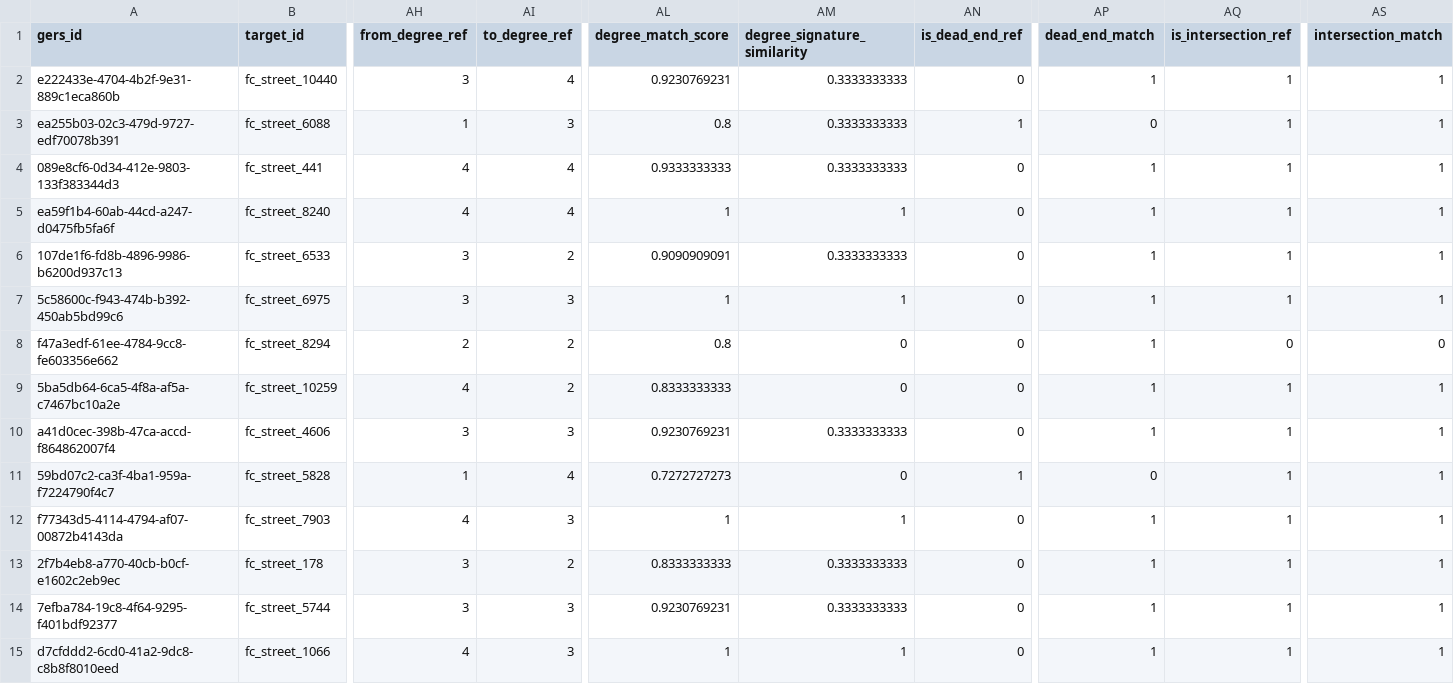
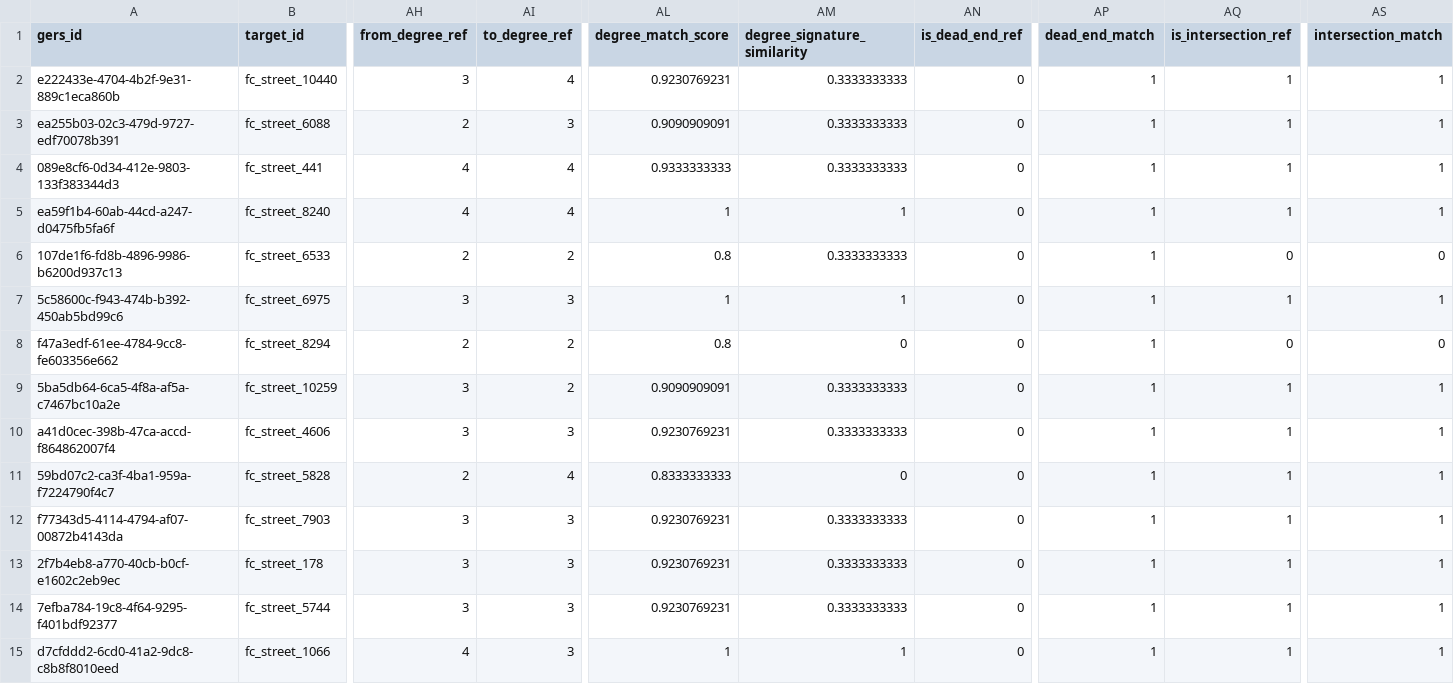
Before and after one commit to brad-richardson/crosswalk, a CSV file: labels/dataset=us_fort_collins_streets/data.csv, drawn as a sheet; only a part is shown, gaps mark what is left out; the diff covers the shown part only; the diff names each change by its address in the sheet, - before the commit and + after, or states it on an @@ line.

```diff
--- a/labels/dataset=us_fort_collins_streets/data.csv
+++ b/labels/dataset=us_fort_collins_streets/data.csv
-AH3 (from_degree_ref): 1
+AH3 (from_degree_ref): 2
-AL3 (degree_match_score): 0.8
+AL3 (degree_match_score): 0.9090909091
-AN3 (is_dead_end_ref): 1
+AN3 (is_dead_end_ref): 0
-AP3 (dead_end_match): 0
+AP3 (dead_end_match): 1
-AH6 (from_degree_ref): 3
+AH6 (from_degree_ref): 2
-AL6 (degree_match_score): 0.9090909091
+AL6 (degree_match_score): 0.8
-AQ6 (is_intersection_ref): 1
+AQ6 (is_intersection_ref): 0
-AS6 (intersection_match): 1
+AS6 (intersection_match): 0
-AH9 (from_degree_ref): 4
+AH9 (from_degree_ref): 3
-AL9 (degree_match_score): 0.8333333333
+AL9 (degree_match_score): 0.9090909091
-AM9 (degree_signature_similarity): 0
+AM9 (degree_signature_similarity): 0.3333333333
-AH11 (from_degree_ref): 1
+AH11 (from_degree_ref): 2
-AL11 (degree_match_score): 0.7272727273
+AL11 (degree_match_score): 0.8333333333
-AN11 (is_dead_end_ref): 1
+AN11 (is_dead_end_ref): 0
-AP11 (dead_end_match): 0
+AP11 (dead_end_match): 1
-AH12 (from_degree_ref): 4
+AH12 (from_degree_ref): 3
-AL12 (degree_match_score): 1
+AL12 (degree_match_score): 0.9230769231
-AM12 (degree_signature_similarity): 1
+AM12 (degree_signature_similarity): 0.3333333333
-AI13 (to_degree_ref): 2
+AI13 (to_degree_ref): 3
-AL13 (degree_match_score): 0.8333333333
+AL13 (degree_match_score): 0.9230769231
```
Also changed, not shown: 173 edited cells elsewhere in this file, benchmarks/model_performance.csv, labels/dataset=us_boston_sidewalks/data.csv, 5 other files.
